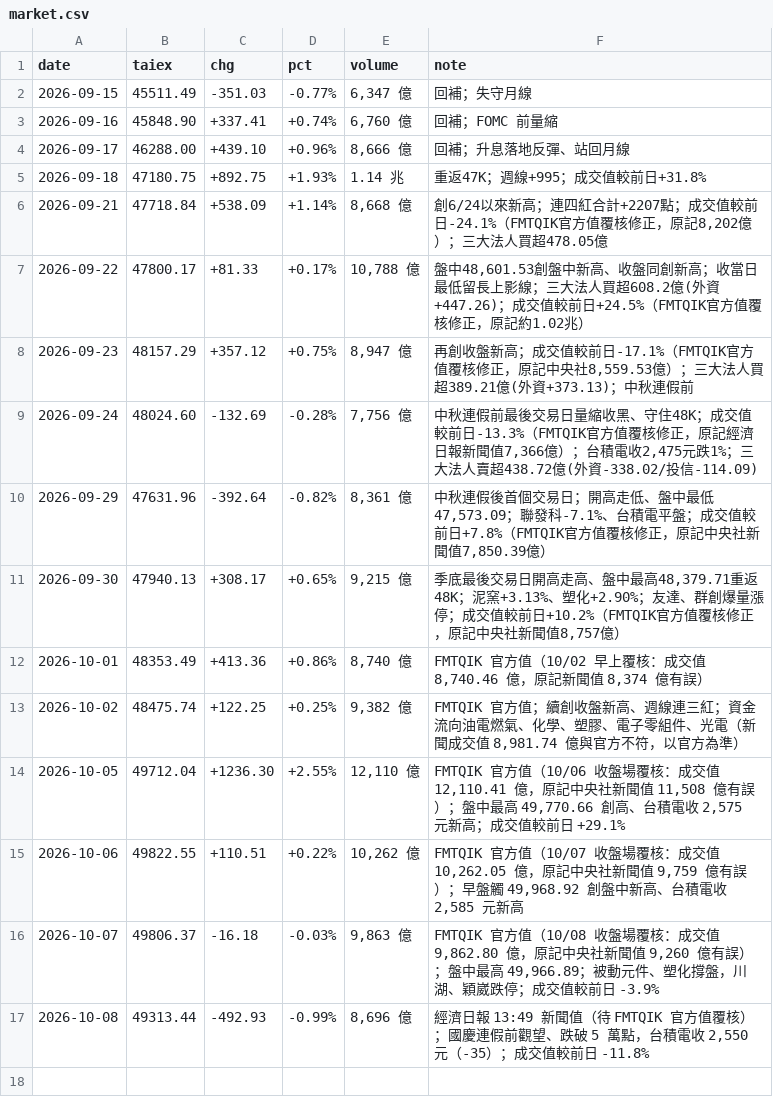
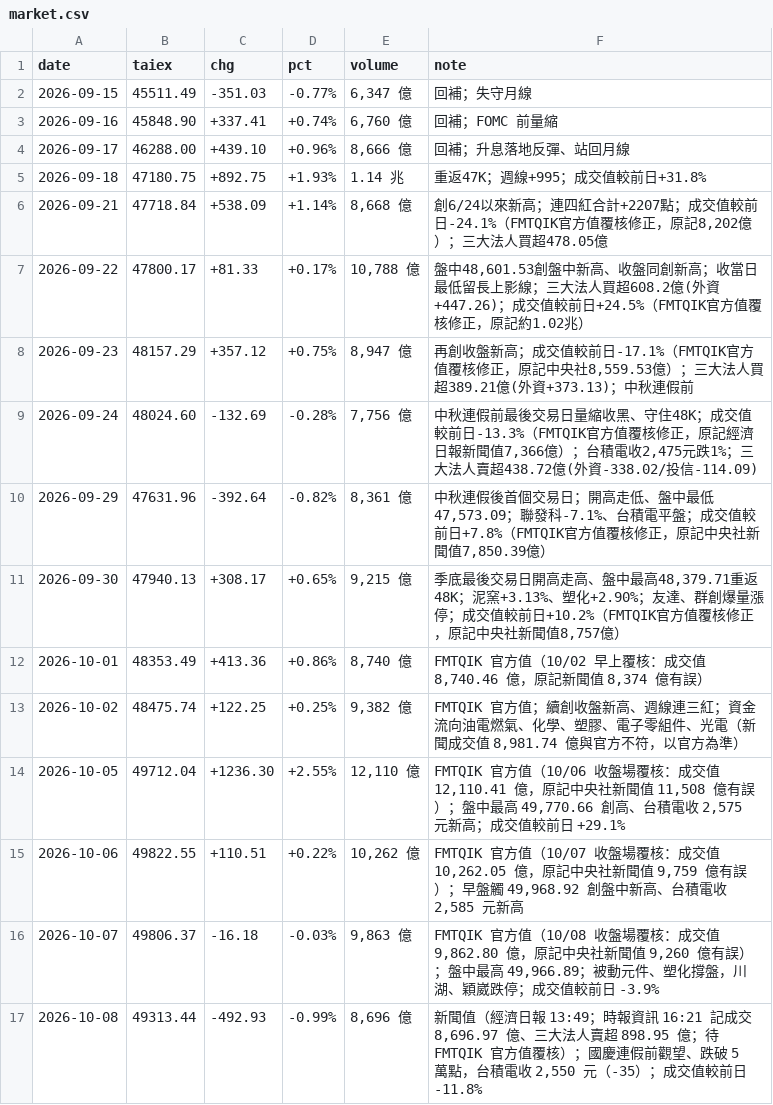
Before and after one commit to wowwow3100-ctrl/daily-report, a CSV file: market.csv, drawn as a sheet.

```diff
--- a/market.csv
+++ b/market.csv
@@ -16,2 +16,2 @@ date,taiex,chg,pct,volume,note
 2026-10-07,49806.37,-16.18,-0.03%,"9,863 億","FMTQIK 官方值（10/08 收盤場覆核：成交值 9,862.80 億，原記中央社新聞值 9,260 億有誤）；盤中最高 49,966.89；被動元件、塑化撐盤，川湖、穎崴跌停；成交值較前日 -3.9%"
-2026-10-08,49313.44,-492.93,-0.99%,"8,696 億","經濟日報 13:49 新聞值（待 FMTQIK 官方值覆核）；國慶連假前觀望、跌破 5 萬點，台積電收 2,550 元（-35）；成交值較前日 -11.8%"
+2026-10-08,49313.44,-492.93,-0.99%,"8,696 億","新聞值（經濟日報 13:49；時報資訊 16:21 記成交 8,696.97 億、三大法人賣超 898.95 億；待 FMTQIK 官方值覆核）；國慶連假前觀望、跌破 5 萬點，台積電收 2,550 元（-35）；成交值較前日 -11.8%"
```
Also changed, not shown: reports_lite.csv, 19 other files.
